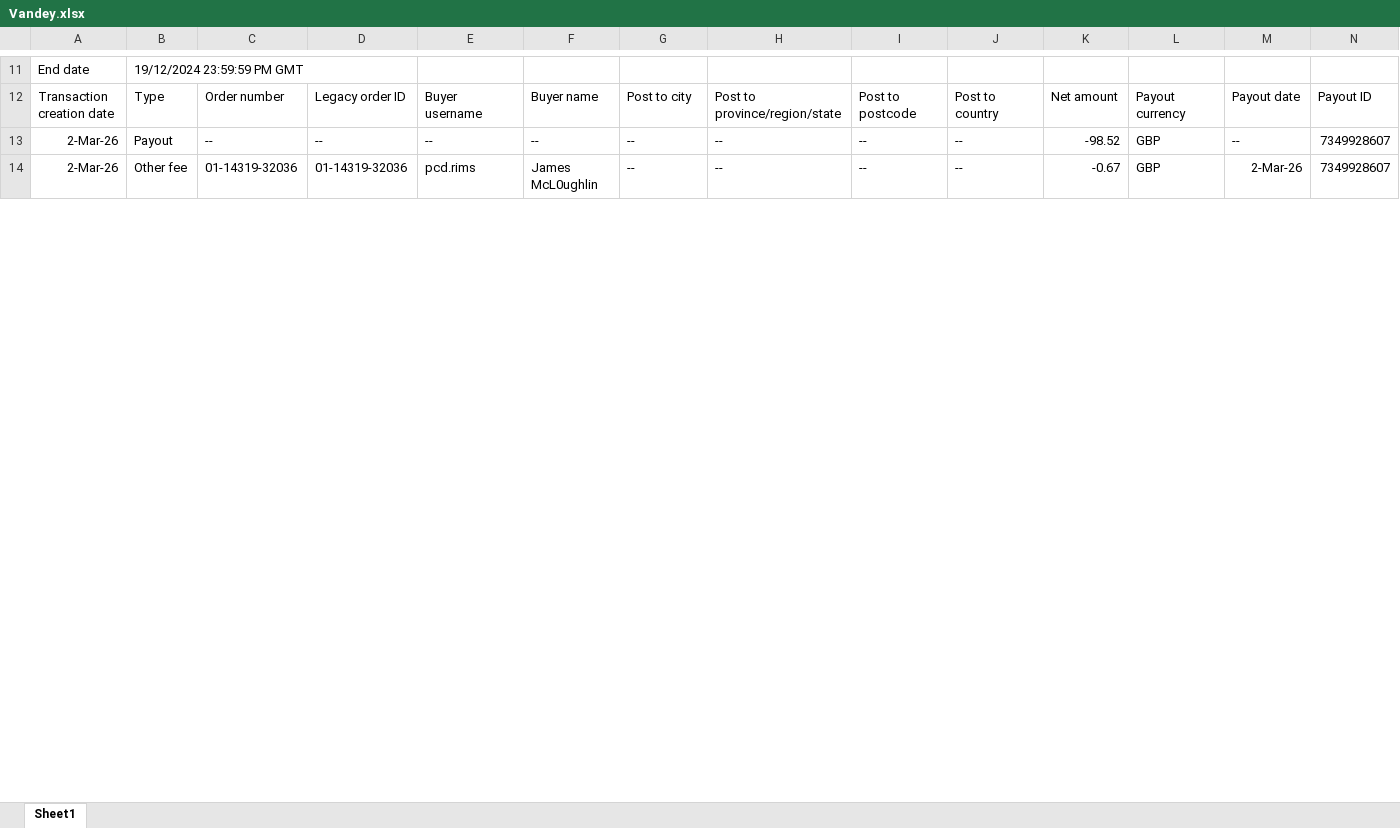
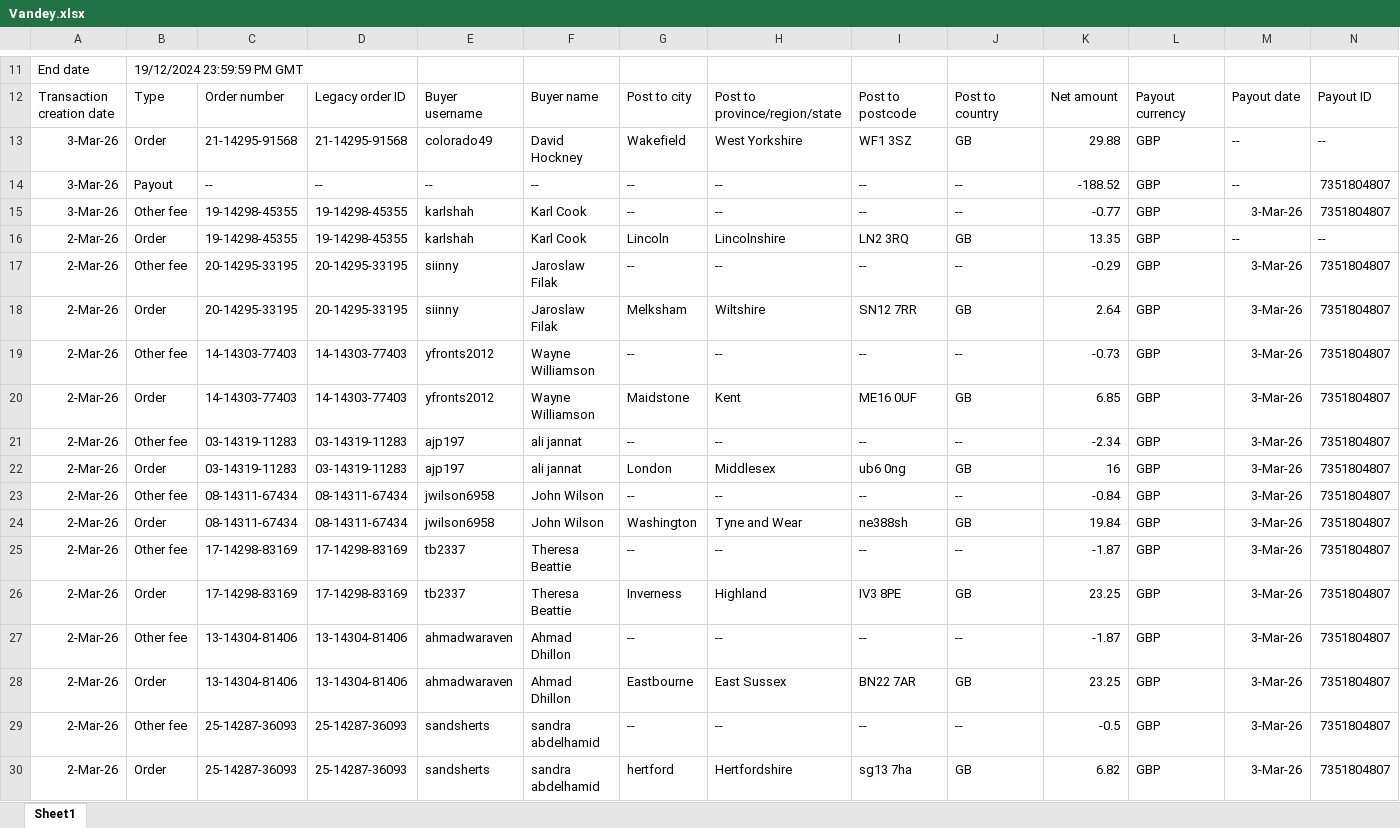
Before and after one commit to NIBH014B/BuckchiDailyReport, an Excel workbook: Raw Sales Data/Vandey.xlsx, sheet Sheet1, drawn as a sheet; only a part is shown, gaps mark what is left out; the shorter side is filled out with more unchanged rows; values as stored, in another font and other column widths than the file's, no borders; rows hold the shown columns only; the diff covers the shown part only; the diff names each change by its address in the sheet, - before the commit and + after, or states it on an @@ line.

```diff
--- a/Raw Sales Data/Vandey.xlsx (sheet Sheet1)
+++ b/Raw Sales Data/Vandey.xlsx (sheet Sheet1)
+row 13: 3-Mar-26 | Order | 21-14295-91568 | 21-14295-91568 | colorado49 | David Hockney | Wakefield | West Yorkshire | WF1 3SZ | GB | 29.88 | GBP | -- | --
+row 14: 3-Mar-26 | Payout | -- | -- | -- | -- | -- | -- | -- | -- | -188.52 | GBP | -- | 7351804807
+row 15: 3-Mar-26 | Other fee | 19-14298-45355 | 19-14298-45355 | karlshah | Karl Cook | -- | -- | -- | -- | -0.77 | GBP | 3-Mar-26 | 7351804807
+row 16: 2-Mar-26 | Order | 19-14298-45355 | 19-14298-45355 | karlshah | Karl Cook | Lincoln | Lincolnshire | LN2 3RQ | GB | 13.35 | GBP | -- | --
+row 17: 2-Mar-26 | Other fee | 20-14295-33195 | 20-14295-33195 | siinny | Jaroslaw Filak | -- | -- | -- | -- | -0.29 | GBP | 3-Mar-26 | 7351804807
+row 18: 2-Mar-26 | Order | 20-14295-33195 | 20-14295-33195 | siinny | Jaroslaw Filak | Melksham | Wiltshire | SN12 7RR | GB | 2.64 | GBP | 3-Mar-26 | 7351804807
+row 19: 2-Mar-26 | Other fee | 14-14303-77403 | 14-14303-77403 | yfronts2012 | Wayne Williamson | -- | -- | -- | -- | -0.73 | GBP | 3-Mar-26 | 7351804807
+row 20: 2-Mar-26 | Order | 14-14303-77403 | 14-14303-77403 | yfronts2012 | Wayne Williamson | Maidstone | Kent | ME16 0UF | GB | 6.85 | GBP | 3-Mar-26 | 7351804807
+row 21: 2-Mar-26 | Other fee | 03-14319-11283 | 03-14319-11283 | ajp197 | ali jannat | -- | -- | -- | -- | -2.34 | GBP | 3-Mar-26 | 7351804807
+row 22: 2-Mar-26 | Order | 03-14319-11283 | 03-14319-11283 | ajp197 | ali jannat | London | Middlesex | ub6 0ng | GB | 16 | GBP | 3-Mar-26 | 7351804807
+row 23: 2-Mar-26 | Other fee | 08-14311-67434 | 08-14311-67434 | jwilson6958 | John Wilson | -- | -- | -- | -- | -0.84 | GBP | 3-Mar-26 | 7351804807
+row 24: 2-Mar-26 | Order | 08-14311-67434 | 08-14311-67434 | jwilson6958 | John Wilson | Washington | Tyne and Wear | ne388sh | GB | 19.84 | GBP | 3-Mar-26 | 7351804807
+row 25: 2-Mar-26 | Other fee | 17-14298-83169 | 17-14298-83169 | tb2337 | Theresa Beattie | -- | -- | -- | -- | -1.87 | GBP | 3-Mar-26 | 7351804807
+row 26: 2-Mar-26 | Order | 17-14298-83169 | 17-14298-83169 | tb2337 | Theresa Beattie | Inverness | Highland | IV3 8PE | GB | 23.25 | GBP | 3-Mar-26 | 7351804807
+row 27: 2-Mar-26 | Other fee | 13-14304-81406 | 13-14304-81406 | ahmadwaraven | Ahmad Dhillon | -- | -- | -- | -- | -1.87 | GBP | 3-Mar-26 | 7351804807
+row 28: 2-Mar-26 | Order | 13-14304-81406 | 13-14304-81406 | ahmadwaraven | Ahmad Dhillon | Eastbourne | East Sussex | BN22 7AR | GB | 23.25 | GBP | 3-Mar-26 | 7351804807
+row 29: 2-Mar-26 | Other fee | 25-14287-36093 | 25-14287-36093 | sandsherts | sandra abdelhamid | -- | -- | -- | -- | -0.5 | GBP | 3-Mar-26 | 7351804807
+row 30: 2-Mar-26 | Order | 25-14287-36093 | 25-14287-36093 | sandsherts | sandra abdelhamid | hertford | Hertfordshire | sg13 7ha | GB | 6.82 | GBP | 3-Mar-26 | 7351804807
```
Also changed, not shown: 16 added rows and 4 edited cells elsewhere in this sheet, Raw Sales Data/Amazon.xlsx, Raw Sales Data/Buckchi.xlsx.
